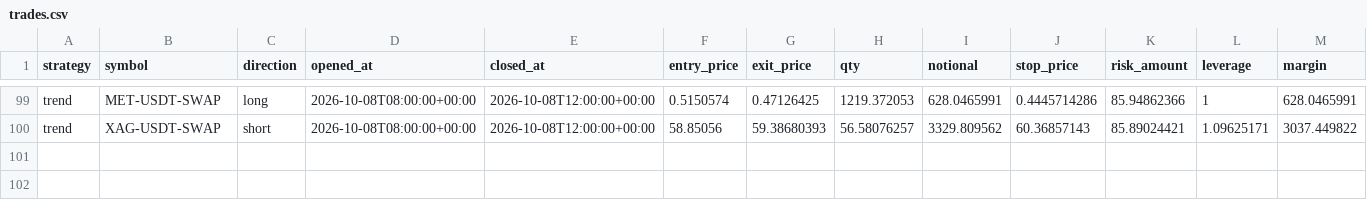
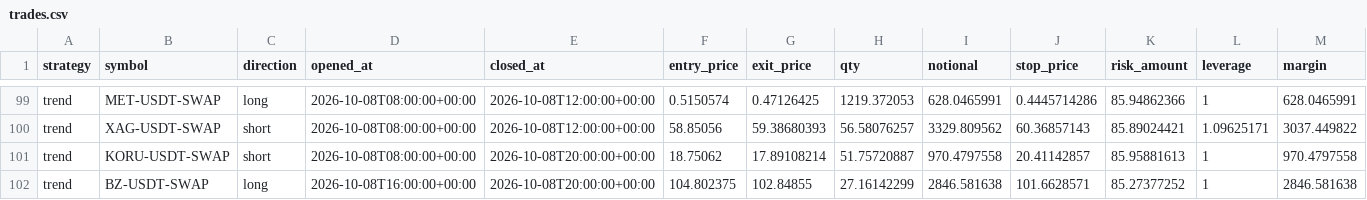
Before and after one commit to klonnist/crypto-paper-bot, a CSV file: ledgers/trend/trades.csv, drawn as a sheet; only a part is shown, gaps mark what is left out; rows hold the shown columns only; the diff names each change by its address in the sheet, - before the commit and + after, or states it on an @@ line.

```diff
--- a/ledgers/trend/trades.csv
+++ b/ledgers/trend/trades.csv
+row 101: trend | KORU-USDT-SWAP | short | 2026-10-08T08:00:00+00:00 | 2026-10-08T20:00:00+00:00 | 18.75062 | 17.89108214 | 51.75720887 | 970.4797558 | 20.41142857 | 85.95881613 | 1 | 970.4797558
+row 102: trend | BZ-USDT-SWAP | long | 2026-10-08T16:00:00+00:00 | 2026-10-08T20:00:00+00:00 | 104.802375 | 102.84855 | 27.16142299 | 2846.581638 | 101.6628571 | 85.27377252 | 1 | 2846.581638
```
Also changed, not shown: ledgers/buyhold/equity.csv, ledgers/meanrev/equity.csv, 8 other files.
